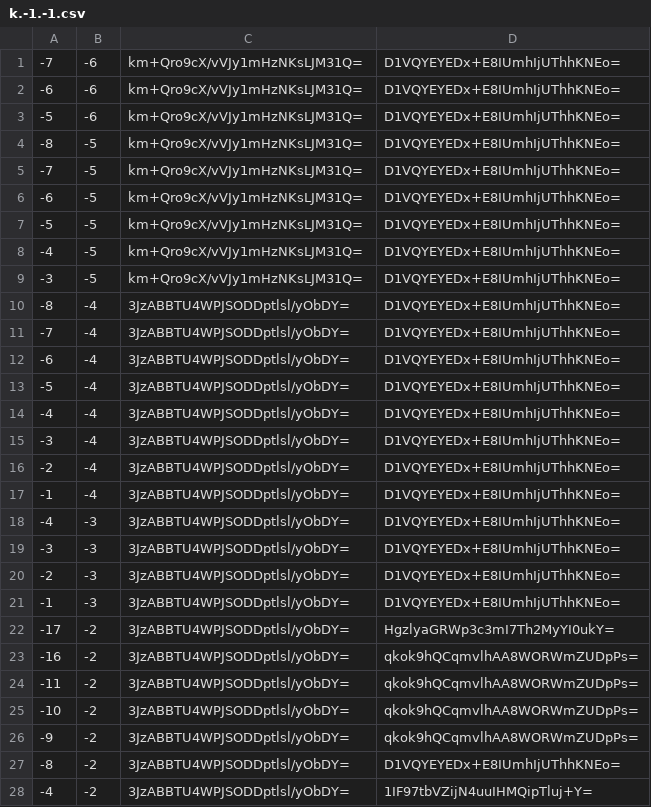
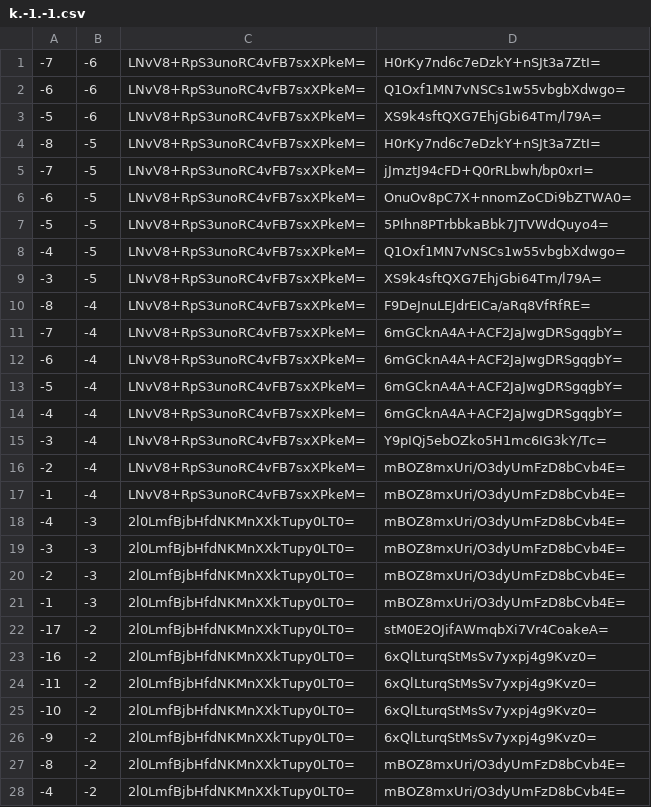
Before and after one commit to counterfitninja/chilled-end, a CSV file: tiles/zoom.-1/metadata/k.-1.-1.csv, drawn as a sheet; only a part is shown; the diff covers the shown part only.

```diff
--- a/tiles/zoom.-1/metadata/k.-1.-1.csv
+++ b/tiles/zoom.-1/metadata/k.-1.-1.csv
@@ -1,28 +1,28 @@
--7,-6,km+Qro9cX/vVJy1mHzNKsLJM31Q=,D1VQYEYEDx+E8IUmhIjUThhKNEo=
--6,-6,km+Qro9cX/vVJy1mHzNKsLJM31Q=,D1VQYEYEDx+E8IUmhIjUThhKNEo=
--5,-6,km+Qro9cX/vVJy1mHzNKsLJM31Q=,D1VQYEYEDx+E8IUmhIjUThhKNEo=
--8,-5,km+Qro9cX/vVJy1mHzNKsLJM31Q=,D1VQYEYEDx+E8IUmhIjUThhKNEo=
--7,-5,km+Qro9cX/vVJy1mHzNKsLJM31Q=,D1VQYEYEDx+E8IUmhIjUThhKNEo=
--6,-5,km+Qro9cX/vVJy1mHzNKsLJM31Q=,D1VQYEYEDx+E8IUmhIjUThhKNEo=
--5,-5,km+Qro9cX/vVJy1mHzNKsLJM31Q=,D1VQYEYEDx+E8IUmhIjUThhKNEo=
--4,-5,km+Qro9cX/vVJy1mHzNKsLJM31Q=,D1VQYEYEDx+E8IUmhIjUThhKNEo=
--3,-5,km+Qro9cX/vVJy1mHzNKsLJM31Q=,D1VQYEYEDx+E8IUmhIjUThhKNEo=
--8,-4,3JzABBTU4WPJSODDptlsl/yObDY=,D1VQYEYEDx+E8IUmhIjUThhKNEo=
--7,-4,3JzABBTU4WPJSODDptlsl/yObDY=,D1VQYEYEDx+E8IUmhIjUThhKNEo=
--6,-4,3JzABBTU4WPJSODDptlsl/yObDY=,D1VQYEYEDx+E8IUmhIjUThhKNEo=
--5,-4,3JzABBTU4WPJSODDptlsl/yObDY=,D1VQYEYEDx+E8IUmhIjUThhKNEo=
--4,-4,3JzABBTU4WPJSODDptlsl/yObDY=,D1VQYEYEDx+E8IUmhIjUThhKNEo=
--3,-4,3JzABBTU4WPJSODDptlsl/yObDY=,D1VQYEYEDx+E8IUmhIjUThhKNEo=
--2,-4,3JzABBTU4WPJSODDptlsl/yObDY=,D1VQYEYEDx+E8IUmhIjUThhKNEo=
--1,-4,3JzABBTU4WPJSODDptlsl/yObDY=,D1VQYEYEDx+E8IUmhIjUThhKNEo=
--4,-3,3JzABBTU4WPJSODDptlsl/yObDY=,D1VQYEYEDx+E8IUmhIjUThhKNEo=
--3,-3,3JzABBTU4WPJSODDptlsl/yObDY=,D1VQYEYEDx+E8IUmhIjUThhKNEo=
--2,-3,3JzABBTU4WPJSODDptlsl/yObDY=,D1VQYEYEDx+E8IUmhIjUThhKNEo=
--1,-3,3JzABBTU4WPJSODDptlsl/yObDY=,D1VQYEYEDx+E8IUmhIjUThhKNEo=
--17,-2,3JzABBTU4WPJSODDptlsl/yObDY=,HgzlyaGRWp3c3mI7Th2MyYI0ukY=
--16,-2,3JzABBTU4WPJSODDptlsl/yObDY=,qkok9hQCqmvlhAA8WORWmZUDpPs=
--11,-2,3JzABBTU4WPJSODDptlsl/yObDY=,qkok9hQCqmvlhAA8WORWmZUDpPs=
--10,-2,3JzABBTU4WPJSODDptlsl/yObDY=,qkok9hQCqmvlhAA8WORWmZUDpPs=
--9,-2,3JzABBTU4WPJSODDptlsl/yObDY=,qkok9hQCqmvlhAA8WORWmZUDpPs=
--8,-2,3JzABBTU4WPJSODDptlsl/yObDY=,D1VQYEYEDx+E8IUmhIjUThhKNEo=
--4,-2,3JzABBTU4WPJSODDptlsl/yObDY=,1IF97tbVZijN4uuIHMQipTluj+Y=
+-7,-6,LNvV8+RpS3unoRC4vFB7sxXPkeM=,H0rKy7nd6c7eDzkY+nSJt3a7ZtI=
+-6,-6,LNvV8+RpS3unoRC4vFB7sxXPkeM=,Q1Oxf1MN7vNSCs1w55vbgbXdwgo=
+-5,-6,LNvV8+RpS3unoRC4vFB7sxXPkeM=,XS9k4sftQXG7EhjGbi64Tm/l79A=
+-8,-5,LNvV8+RpS3unoRC4vFB7sxXPkeM=,H0rKy7nd6c7eDzkY+nSJt3a7ZtI=
+-7,-5,LNvV8+RpS3unoRC4vFB7sxXPkeM=,jJmztJ94cFD+Q0rRLbwh/bp0xrI=
+-6,-5,LNvV8+RpS3unoRC4vFB7sxXPkeM=,OnuOv8pC7X+nnomZoCDi9bZTWA0=
+-5,-5,LNvV8+RpS3unoRC4vFB7sxXPkeM=,5PIhn8PTrbbkaBbk7JTVWdQuyo4=
+-4,-5,LNvV8+RpS3unoRC4vFB7sxXPkeM=,Q1Oxf1MN7vNSCs1w55vbgbXdwgo=
+-3,-5,LNvV8+RpS3unoRC4vFB7sxXPkeM=,XS9k4sftQXG7EhjGbi64Tm/l79A=
+-8,-4,LNvV8+RpS3unoRC4vFB7sxXPkeM=,F9DeJnuLEJdrEICa/aRq8VfRfRE=
+-7,-4,LNvV8+RpS3unoRC4vFB7sxXPkeM=,6mGCknA4A+ACF2JaJwgDRSgqgbY=
+-6,-4,LNvV8+RpS3unoRC4vFB7sxXPkeM=,6mGCknA4A+ACF2JaJwgDRSgqgbY=
+-5,-4,LNvV8+RpS3unoRC4vFB7sxXPkeM=,6mGCknA4A+ACF2JaJwgDRSgqgbY=
+-4,-4,LNvV8+RpS3unoRC4vFB7sxXPkeM=,6mGCknA4A+ACF2JaJwgDRSgqgbY=
+-3,-4,LNvV8+RpS3unoRC4vFB7sxXPkeM=,Y9pIQj5ebOZko5H1mc6IG3kY/Tc=
+-2,-4,LNvV8+RpS3unoRC4vFB7sxXPkeM=,mBOZ8mxUri/O3dyUmFzD8bCvb4E=
+-1,-4,LNvV8+RpS3unoRC4vFB7sxXPkeM=,mBOZ8mxUri/O3dyUmFzD8bCvb4E=
+-4,-3,2l0LmfBjbHfdNKMnXXkTupy0LT0=,mBOZ8mxUri/O3dyUmFzD8bCvb4E=
+-3,-3,2l0LmfBjbHfdNKMnXXkTupy0LT0=,mBOZ8mxUri/O3dyUmFzD8bCvb4E=
+-2,-3,2l0LmfBjbHfdNKMnXXkTupy0LT0=,mBOZ8mxUri/O3dyUmFzD8bCvb4E=
+-1,-3,2l0LmfBjbHfdNKMnXXkTupy0LT0=,mBOZ8mxUri/O3dyUmFzD8bCvb4E=
+-17,-2,2l0LmfBjbHfdNKMnXXkTupy0LT0=,stM0E2OJifAWmqbXi7Vr4CoakeA=
+-16,-2,2l0LmfBjbHfdNKMnXXkTupy0LT0=,6xQlLturqStMsSv7yxpj4g9Kvz0=
+-11,-2,2l0LmfBjbHfdNKMnXXkTupy0LT0=,6xQlLturqStMsSv7yxpj4g9Kvz0=
+-10,-2,2l0LmfBjbHfdNKMnXXkTupy0LT0=,6xQlLturqStMsSv7yxpj4g9Kvz0=
+-9,-2,2l0LmfBjbHfdNKMnXXkTupy0LT0=,6xQlLturqStMsSv7yxpj4g9Kvz0=
+-8,-2,2l0LmfBjbHfdNKMnXXkTupy0LT0=,mBOZ8mxUri/O3dyUmFzD8bCvb4E=
+-4,-2,2l0LmfBjbHfdNKMnXXkTupy0LT0=,mBOZ8mxUri/O3dyUmFzD8bCvb4E=
```
Also changed, not shown: 68 edited cells elsewhere in this file, tiles/zoom.-1/metadata/k.-1.0.csv, tiles/zoom.-1/metadata/k.0.-1.csv, 33 other files.
